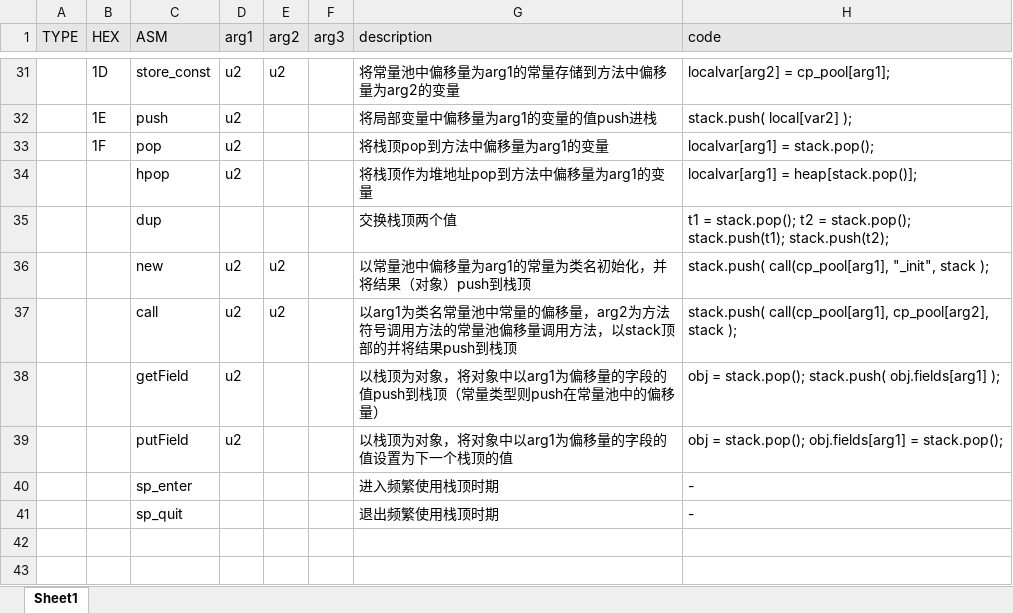
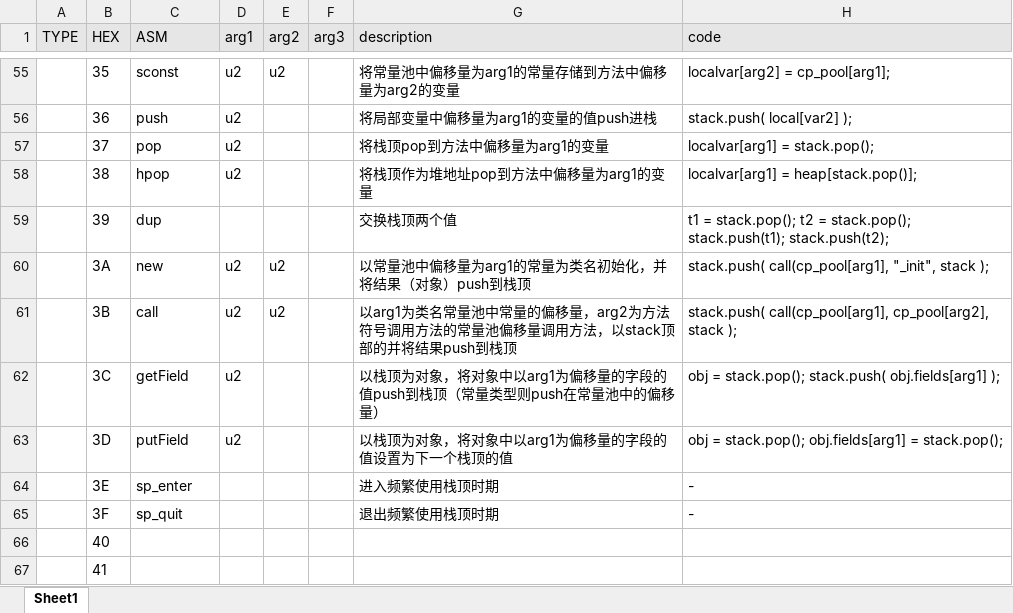
Before and after one commit to XDomHatter/Tea_TimerVM, an Excel workbook: instructions.xlsx, sheet Sheet1, drawn as a sheet; only a part is shown, gaps mark what is left out; values as stored, in another font and other column widths than the file's, no borders; addresses are those after the commit; the diff covers the shown part only; the diff names each change by its address in the sheet, - before the commit and + after, or states it on an @@ line.

```diff
--- a/instructions.xlsx (sheet Sheet1)
+++ b/instructions.xlsx (sheet Sheet1)
-B55 (HEX): 1D
+B55 (HEX): 35
-C55 (ASM): store_const
+C55 (ASM): sconst
-B56 (HEX): 1E
+B56 (HEX): 36
-B57 (HEX): 1F
+B57 (HEX): 37
-B58 (HEX): (empty)
+B58 (HEX): 38
-B59 (HEX): (empty)
+B59 (HEX): 39
-B60 (HEX): (empty)
+B60 (HEX): 3A
-B61 (HEX): (empty)
+B61 (HEX): 3B
-B62 (HEX): (empty)
+B62 (HEX): 3C
-B63 (HEX): (empty)
+B63 (HEX): 3D
-B64 (HEX): (empty)
+B64 (HEX): 3E
-B65 (HEX): (empty)
+B65 (HEX): 3F
+row 66:  | 40
+row 67:  | 41
```
Also changed, not shown: 24 added rows, 32 edited cells and merged cells elsewhere in this sheet.
